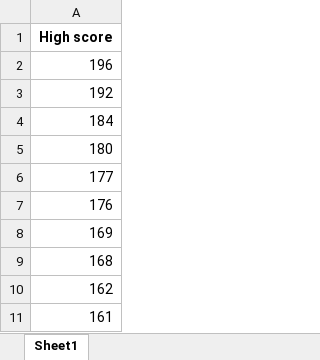
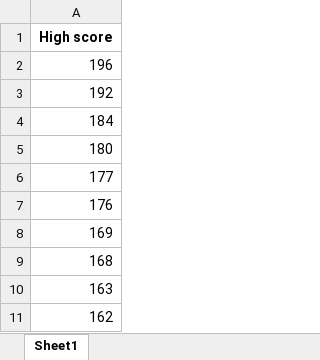
Before and after one commit to K0l4s/SnakeGameAI, an Excel workbook: ranks.xlsx, sheet Sheet1, drawn as a sheet; values as stored, in another font and other column widths than the file's, no borders; removed rows and columns are numbered as before the commit, all else as after; the diff names each change by its address in the sheet, - before the commit and + after, or states it on an @@ line.

```diff
--- a/ranks.xlsx (sheet Sheet1)
+++ b/ranks.xlsx (sheet Sheet1)
+row 10: 163
-row 11: 161
```
Also changed, not shown: 1 other file.
